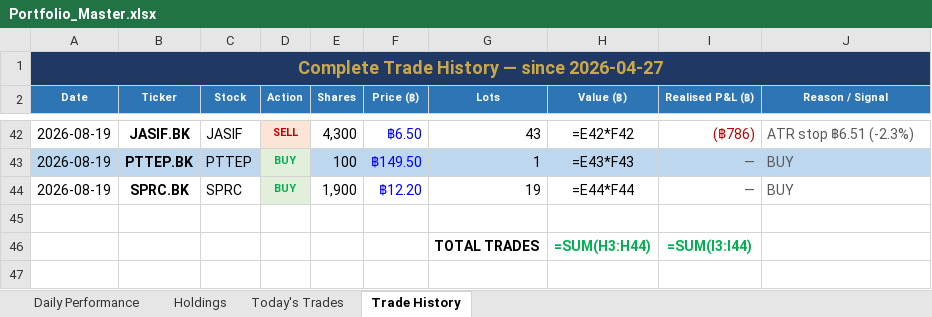
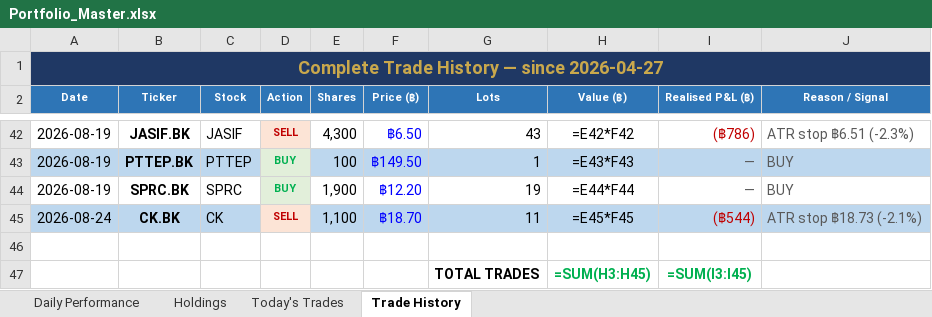
Before and after one commit to PP8825/thai-set-trading, an Excel workbook: Portfolio_Reports/Portfolio_Master.xlsx, sheet Trade History, drawn as a sheet; only a part is shown, gaps mark what is left out; values as stored, in another font and other column widths than the file's, no borders; formulas without a stored value are shown as written; addresses are those after the commit; the diff names each change by its address in the sheet, - before the commit and + after, or states it on an @@ line.

```diff
--- a/Portfolio_Reports/Portfolio_Master.xlsx (sheet Trade History)
+++ b/Portfolio_Reports/Portfolio_Master.xlsx (sheet Trade History)
+row 45: 2026-08-24 | CK.BK | CK | SELL | 1,100 | ฿18.70 | 11 | =E45*F45 | (฿544) | ATR stop ฿18.73 (-2.1%)
-H47 (Value (฿)): =SUM(H3:H44)
+H47 (Value (฿)): =SUM(H3:H45)
-I47 (Realised P&L (฿)): =SUM(I3:I44)
+I47 (Realised P&L (฿)): =SUM(I3:I45)
```
Also changed, not shown: sheet Holdings, sheet Daily Performance, sheet Today's Trades, 1 other file.
